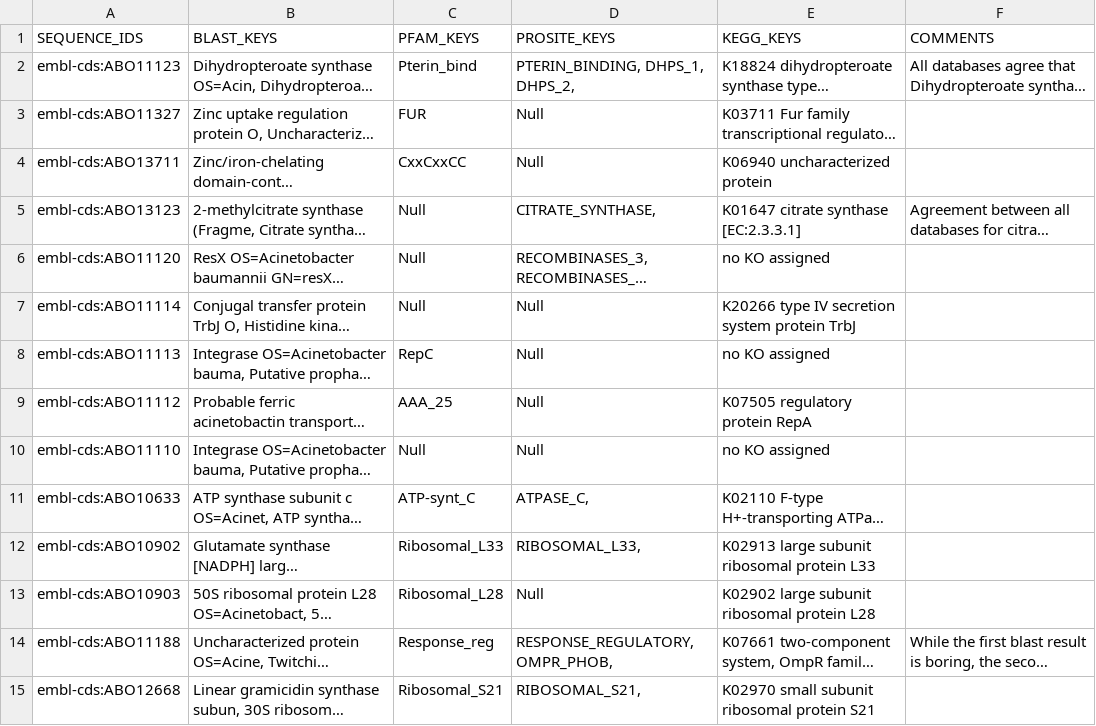
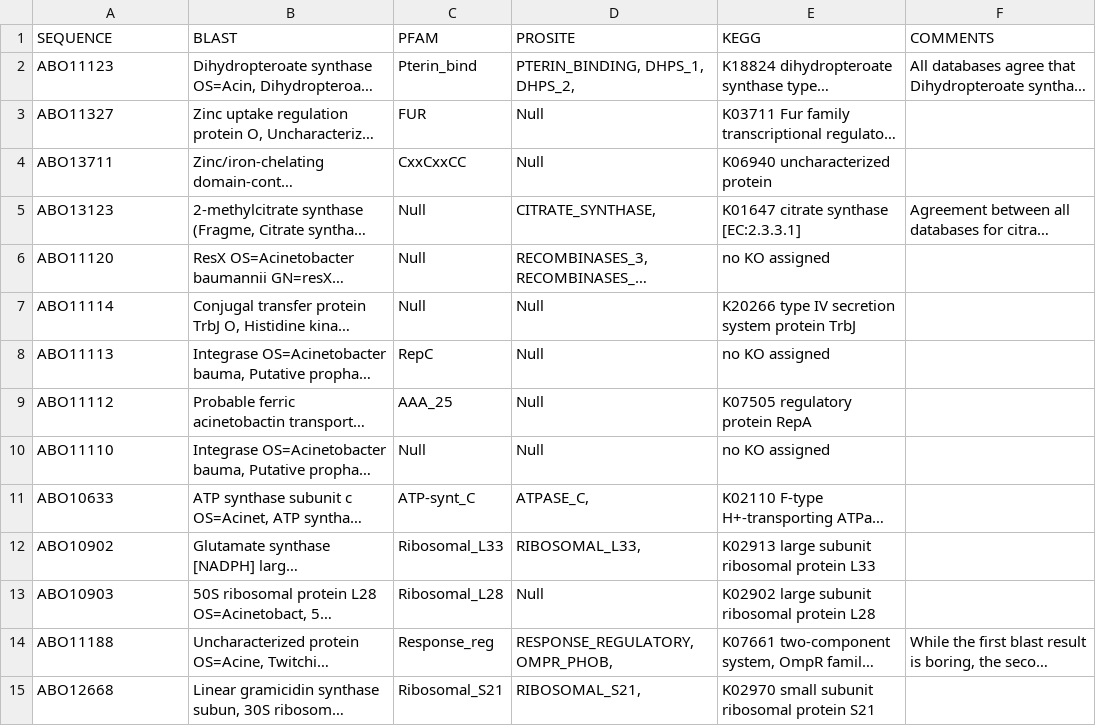
Before and after one commit to kkchau/Genome-Annotation-Table, a TSV file: cse182/ANNOTATIONS/MuuuDOM.tsv, drawn as a sheet; only a part is shown; long unchanged cells end in …; the diff covers the shown part only; the diff names each change by its address in the sheet, - before the commit and + after, or states it on an @@ line.

Commit message:
Updated MuuuDOM

```diff
--- a/cse182/ANNOTATIONS/MuuuDOM.tsv
+++ b/cse182/ANNOTATIONS/MuuuDOM.tsv
-A1: SEQUENCE_IDS
+A1: SEQUENCE
-B1: BLAST_KEYS
+B1: BLAST
-C1: PFAM_KEYS
+C1: PFAM
-D1: PROSITE_KEYS
+D1: PROSITE
-E1: KEGG_KEYS
+E1: KEGG
-A2 (SEQUENCE): embl-cds:ABO11123
+A2 (SEQUENCE): ABO11123
-A3 (SEQUENCE): embl-cds:ABO11327
+A3 (SEQUENCE): ABO11327
-A4 (SEQUENCE): embl-cds:ABO13711
+A4 (SEQUENCE): ABO13711
-A5 (SEQUENCE): embl-cds:ABO13123
+A5 (SEQUENCE): ABO13123
-A6 (SEQUENCE): embl-cds:ABO11120
+A6 (SEQUENCE): ABO11120
-A7 (SEQUENCE): embl-cds:ABO11114
+A7 (SEQUENCE): ABO11114
-A8 (SEQUENCE): embl-cds:ABO11113
+A8 (SEQUENCE): ABO11113
-A9 (SEQUENCE): embl-cds:ABO11112
+A9 (SEQUENCE): ABO11112
-A10 (SEQUENCE): embl-cds:ABO11110
+A10 (SEQUENCE): ABO11110
-A11 (SEQUENCE): embl-cds:ABO10633
+A11 (SEQUENCE): ABO10633
-A12 (SEQUENCE): embl-cds:ABO10902
+A12 (SEQUENCE): ABO10902
-A13 (SEQUENCE): embl-cds:ABO10903
+A13 (SEQUENCE): ABO10903
-A14 (SEQUENCE): embl-cds:ABO11188
+A14 (SEQUENCE): ABO11188
-A15 (SEQUENCE): embl-cds:ABO12668
+A15 (SEQUENCE): ABO12668
```
Also changed, not shown: 86 edited cells elsewhere in this file.
